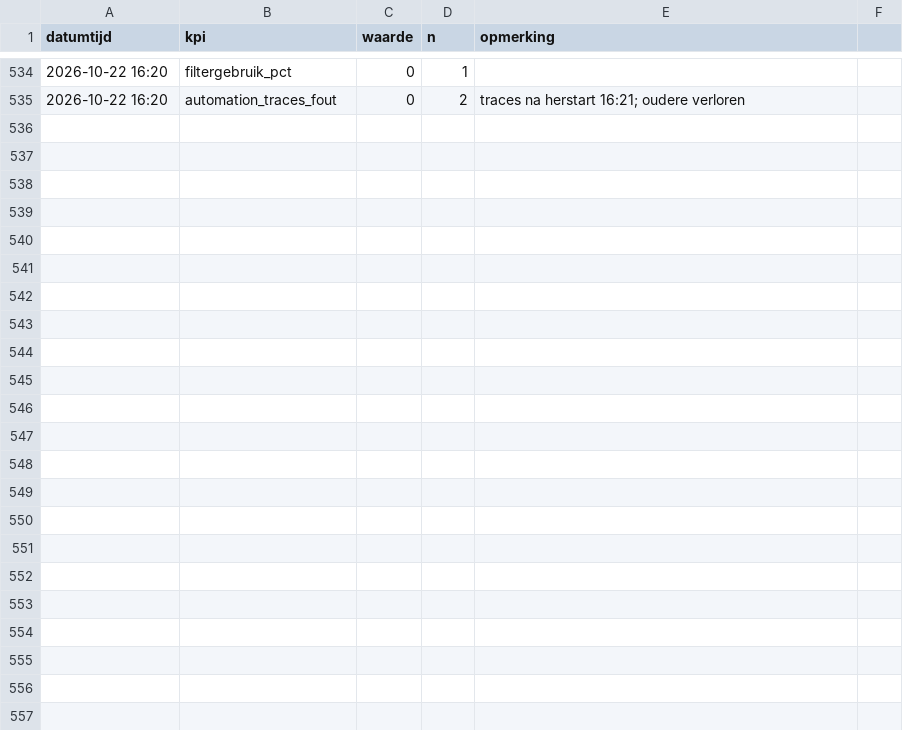
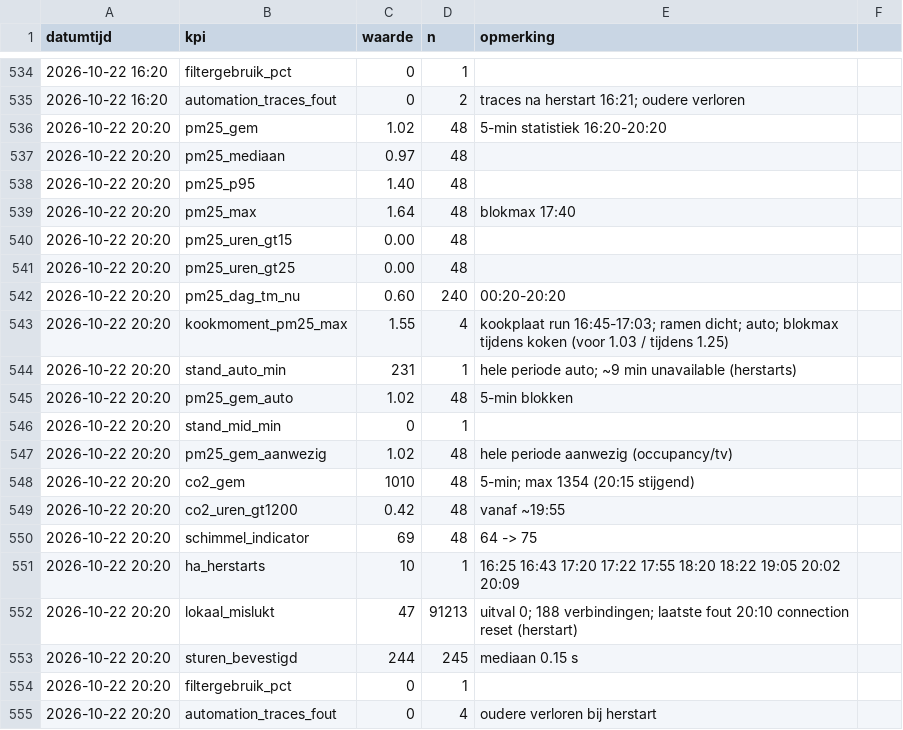
Before and after one commit to Roedie84/Energy-Management-System, a CSV file: LUCHT.csv, drawn as a sheet; only a part is shown, gaps mark what is left out.

```diff
--- a/LUCHT.csv
+++ b/LUCHT.csv
@@ -535 +535,21 @@ datumtijd,kpi,waarde,n,opmerking
 2026-10-22 16:20,automation_traces_fout,0,2,traces na herstart 16:21; oudere verloren
+2026-10-22 20:20,pm25_gem,1.02,48,5-min statistiek 16:20-20:20
+2026-10-22 20:20,pm25_mediaan,0.97,48,
+2026-10-22 20:20,pm25_p95,1.40,48,
+2026-10-22 20:20,pm25_max,1.64,48,blokmax 17:40
+2026-10-22 20:20,pm25_uren_gt15,0.00,48,
+2026-10-22 20:20,pm25_uren_gt25,0.00,48,
+2026-10-22 20:20,pm25_dag_tm_nu,0.60,240,00:20-20:20
+2026-10-22 20:20,kookmoment_pm25_max,1.55,4,kookplaat run 16:45-17:03; ramen dicht; auto; blokmax tijdens koken (voor 1.03 / tijdens 1.25)
+2026-10-22 20:20,stand_auto_min,231,1,hele periode auto; ~9 min unavailable (herstarts)
+2026-10-22 20:20,pm25_gem_auto,1.02,48,5-min blokken
+2026-10-22 20:20,stand_mid_min,0,1,
+2026-10-22 20:20,pm25_gem_aanwezig,1.02,48,hele periode aanwezig (occupancy/tv)
+2026-10-22 20:20,co2_gem,1010,48,5-min; max 1354 (20:15 stijgend)
+2026-10-22 20:20,co2_uren_gt1200,0.42,48,vanaf ~19:55
+2026-10-22 20:20,schimmel_indicator,69,48,64 -> 75
+2026-10-22 20:20,ha_herstarts,10,1,16:25 16:43 17:20 17:22 17:55 18:20 18:22 19:05 20:02 20:09
+2026-10-22 20:20,lokaal_mislukt,47,91213,uitval 0; 188 verbindingen; laatste fout 20:10 connection reset (herstart)
+2026-10-22 20:20,sturen_bevestigd,244,245,mediaan 0.15 s
+2026-10-22 20:20,filtergebruik_pct,0,1,
+2026-10-22 20:20,automation_traces_fout,0,4,oudere verloren bij herstart
```
Also changed, not shown: 1 other file.
